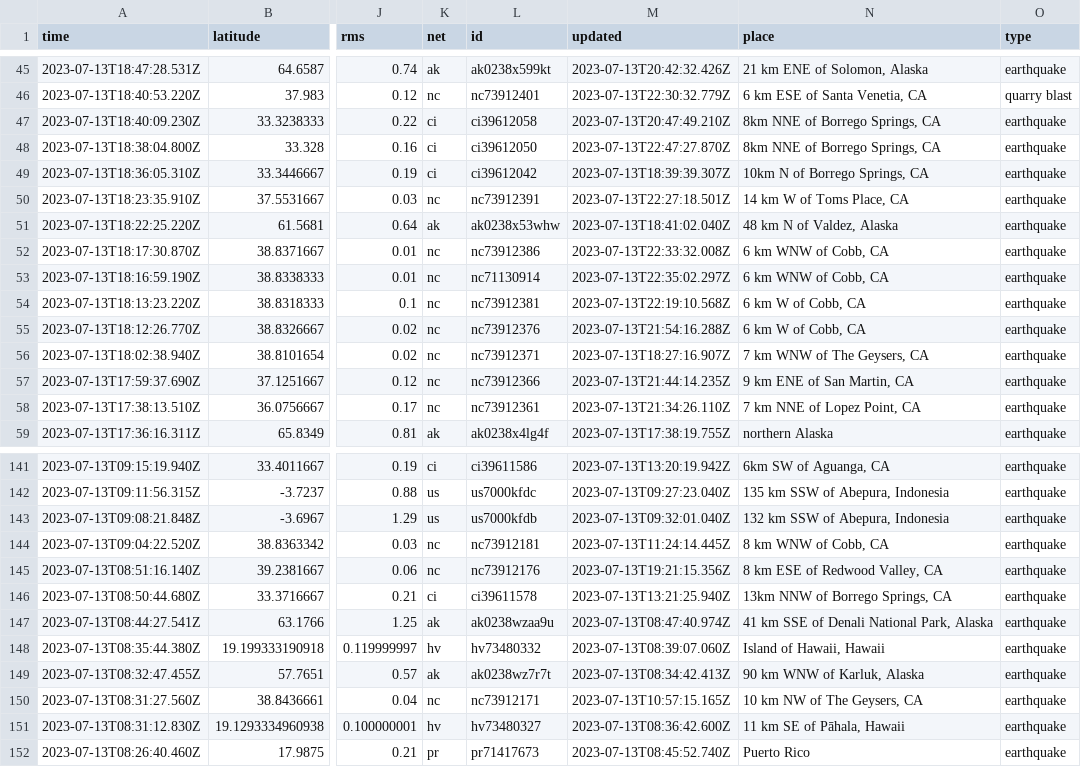
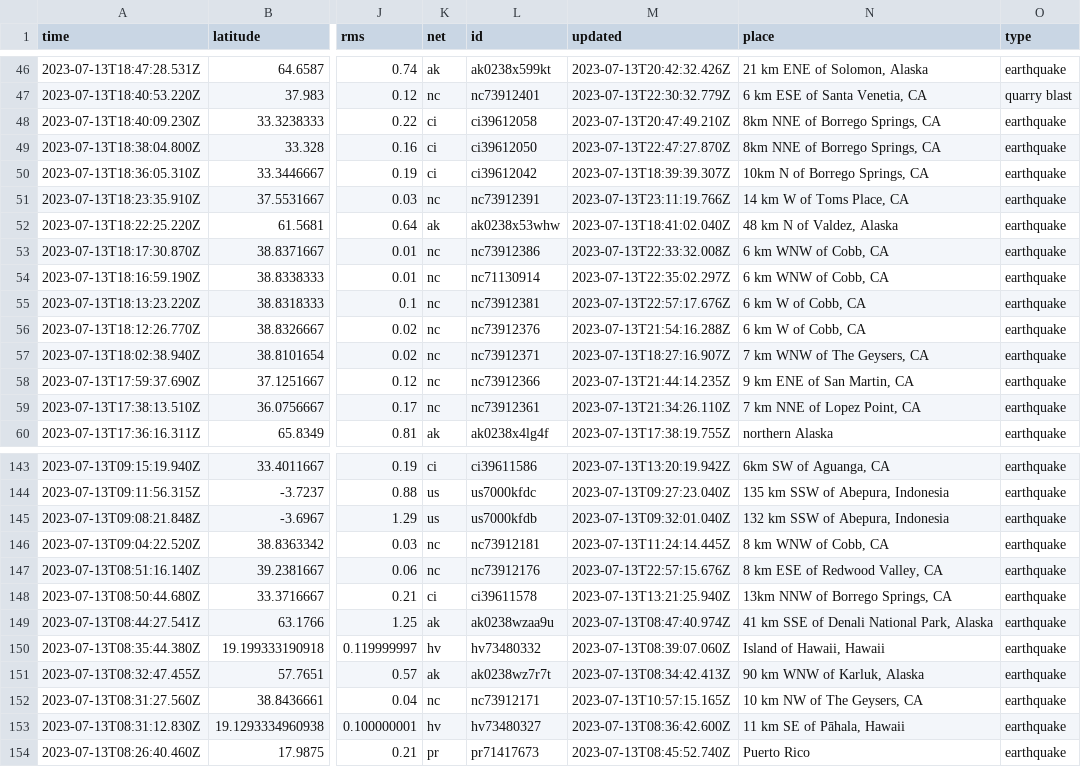
Before and after one commit to rthomasgannett/data-reporter-robot, a CSV file: usgs_current.csv, drawn as a sheet; only a part is shown, gaps mark what is left out; addresses are those after the commit; the diff covers the shown part only; the diff names each change by its address in the sheet, - before the commit and + after, or states it on an @@ line.

```diff
--- a/usgs_current.csv
+++ b/usgs_current.csv
-M51 (updated): 2023-07-13T22:27:18.501Z
+M51 (updated): 2023-07-13T23:11:19.766Z
-M55 (updated): 2023-07-13T22:19:10.568Z
+M55 (updated): 2023-07-13T22:57:17.676Z
-M147 (updated): 2023-07-13T19:21:15.356Z
+M147 (updated): 2023-07-13T22:57:15.676Z
```
Also changed, not shown: 3 added rows, 4 removed rows and 3 edited cells elsewhere in this file.
